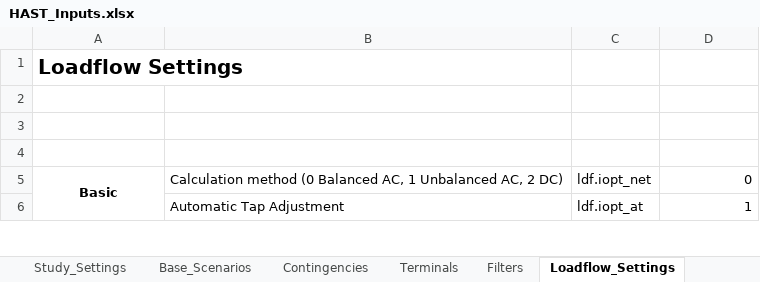
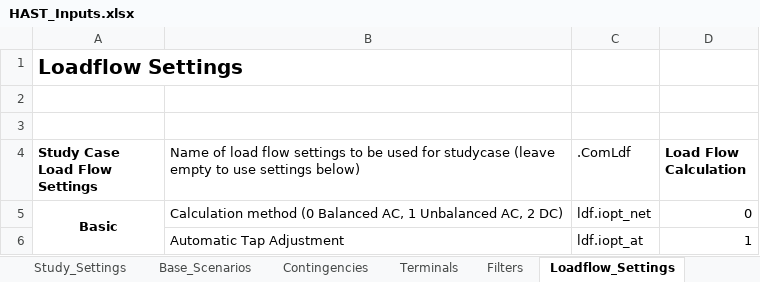
Before and after one commit to NegarShams/JA7896-AEMO_PF_Harmonic_Tool, an Excel workbook: HAST_Inputs.xlsx, sheet Loadflow_Settings, drawn as a sheet; only a part is shown; values as stored, in another font and other column widths than the file's, no borders; conditional formats not drawn; the diff names each change by its address in the sheet, - before the commit and + after, or states it on an @@ line.

Commit message:
Version 2.1.3 - Updated Load Flow Settings so now the default load flow in PowerFactory can be used.

```diff
--- a/HAST_Inputs.xlsx (sheet Loadflow_Settings)
+++ b/HAST_Inputs.xlsx (sheet Loadflow_Settings)
-row 4: (empty)
+row 4: Study Case Load Flow Settings | Name of load flow settings to be used for studycase (leave empty to use settings below) | .ComLdf | Load Flow Calculation
```
Also changed, not shown: 4 other files.
